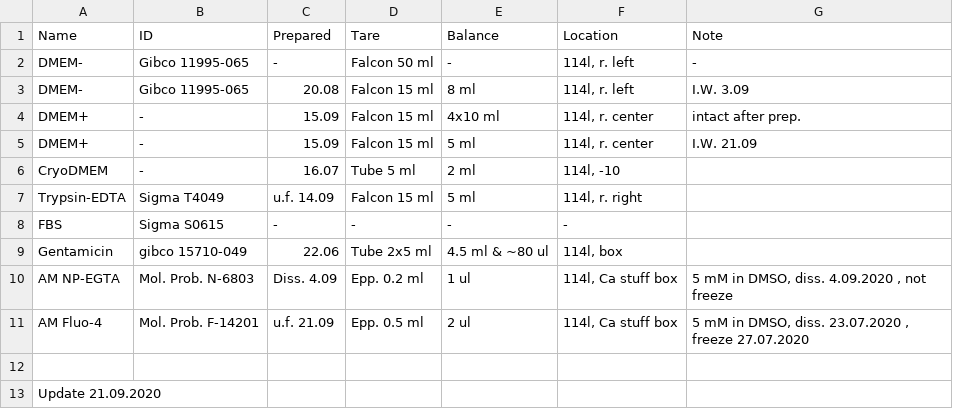
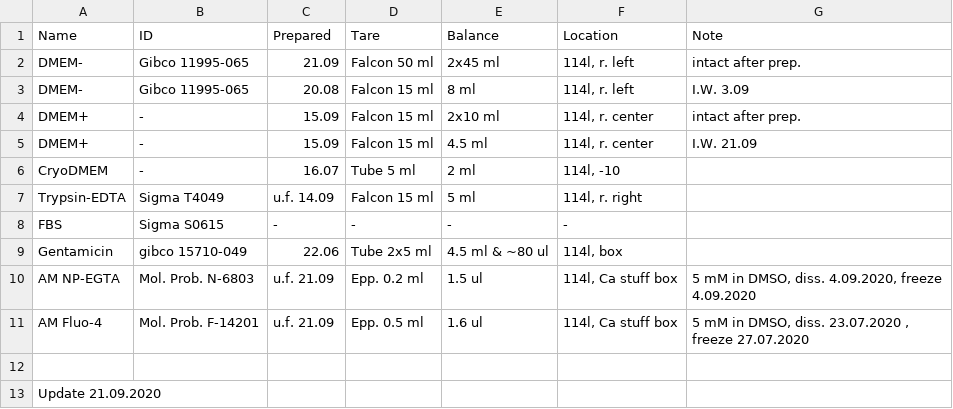
Before and after one commit to sonyann/Labnote, a CSV file: Projects/HPCA/chemicals.csv, drawn as a sheet.

```diff
--- a/Projects/HPCA/chemicals.csv
+++ b/Projects/HPCA/chemicals.csv
@@ -1,6 +1,6 @@
 Name,ID,Prepared,Tare,Balance,Location,Note
-DMEM-,Gibco 11995-065,-,Falcon 50 ml,-,"114l, r. left",-
+DMEM-,Gibco 11995-065,21.09,Falcon 50 ml,2x45 ml,"114l, r. left",intact after prep.
 DMEM-,Gibco 11995-065,20.08,Falcon 15 ml,8 ml,"114l, r. left",I.W. 3.09
-DMEM+,-,15.09,Falcon 15 ml,4x10 ml,"114l, r. center",intact after prep.
-DMEM+,-,15.09,Falcon 15 ml,5 ml,"114l, r. center",I.W. 21.09
+DMEM+,-,15.09,Falcon 15 ml,2x10 ml,"114l, r. center",intact after prep.
+DMEM+,-,15.09,Falcon 15 ml,4.5 ml,"114l, r. center",I.W. 21.09
 CryoDMEM,-,16.07,Tube 5 ml,2 ml,"114l, -10",
@@ -9,4 +9,4 @@ FBS,Sigma S0615,-,-,-,-,
 Gentamicin,gibco 15710-049,22.06,Tube 2x5 ml,4.5 ml & ~80 ul,"114l, box",
-AM NP-EGTA,Mol. Prob. N-6803,Diss. 4.09,Epp. 0.2 ml,1 ul,"114l, Ca stuff box","5 mM in DMSO, diss. 4.09.2020 , not freeze"
-AM Fluo-4,Mol. Prob. F-14201,u.f. 21.09,Epp. 0.5 ml,2 ul,"114l, Ca stuff box","5 mM in DMSO, diss. 23.07.2020 , freeze 27.07.2020"
+AM NP-EGTA,Mol. Prob. N-6803,u.f. 21.09,Epp. 0.2 ml,1.5 ul,"114l, Ca stuff box","5 mM in DMSO, diss. 4.09.2020, freeze 4.09.2020"
+AM Fluo-4,Mol. Prob. F-14201,u.f. 21.09,Epp. 0.5 ml,1.6 ul,"114l, Ca stuff box","5 mM in DMSO, diss. 23.07.2020 , freeze 27.07.2020"
 ,,,,,,
```
Also changed, not shown: Projects/HPCA/chemicals_storage.csv, Projects/HPCA/plastic.csv, 4 other files.
